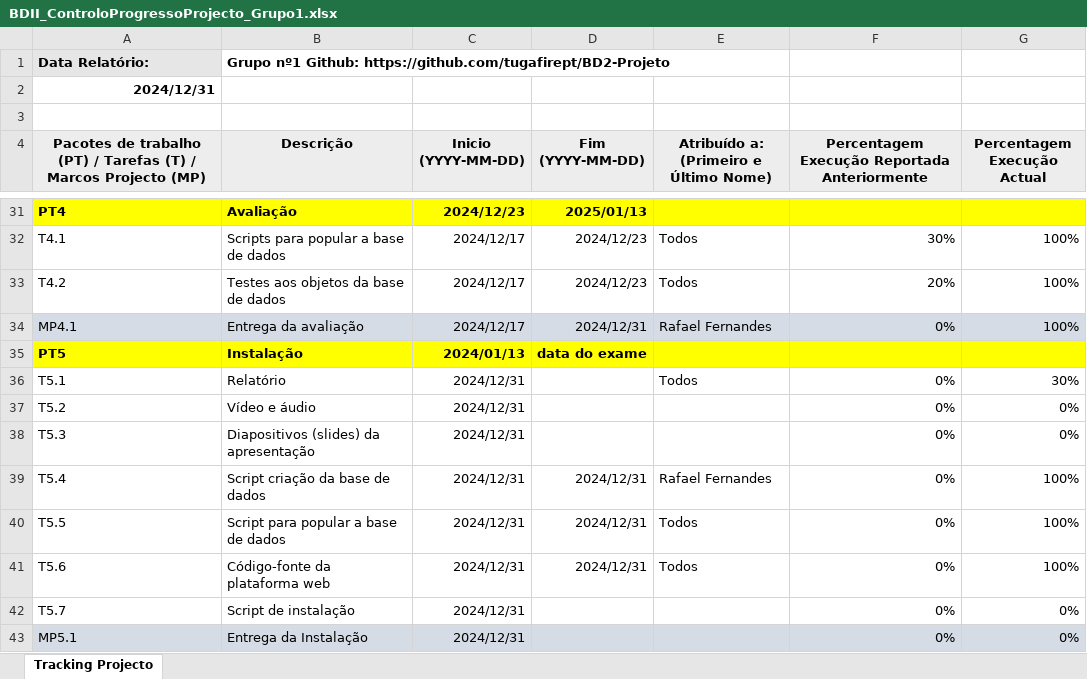
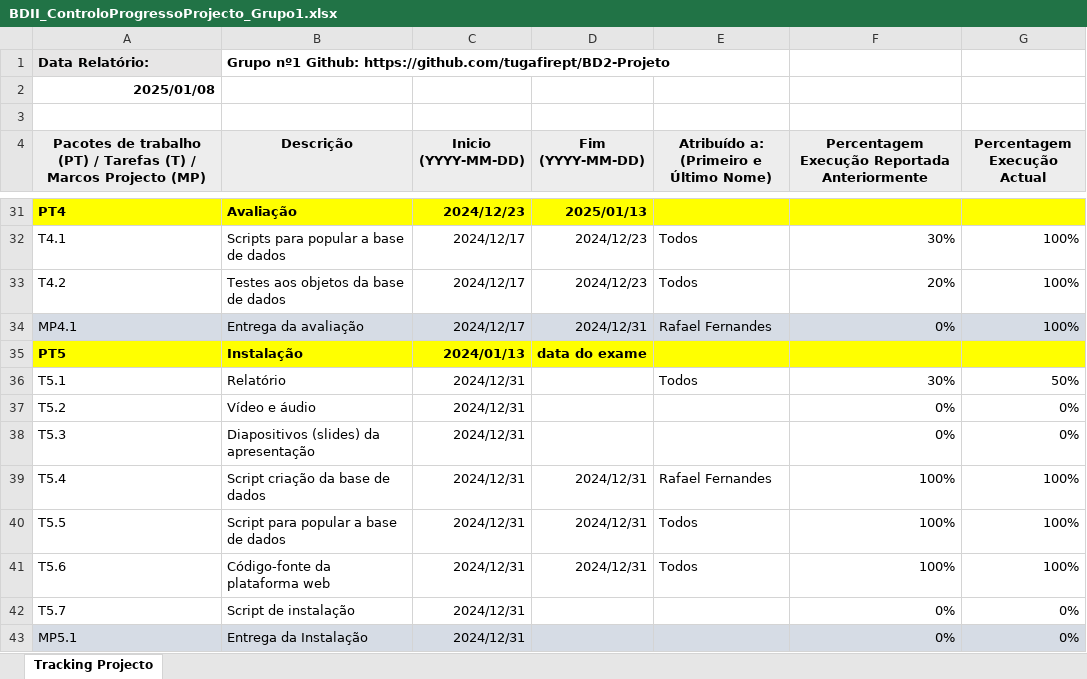
Before and after one commit to tugafirept/BD2-Projeto, an Excel workbook: BDII_ControloProgressoProjecto_Grupo1.xlsx, sheet Tracking Projecto, drawn as a sheet; only a part is shown, gaps mark what is left out; values as stored, in another font and other column widths than the file's, no borders; the diff names each change by its address in the sheet, - before the commit and + after, or states it on an @@ line.

Commit message:
Controlo de progresso semana 10

```diff
--- a/BDII_ControloProgressoProjecto_Grupo1.xlsx (sheet Tracking Projecto)
+++ b/BDII_ControloProgressoProjecto_Grupo1.xlsx (sheet Tracking Projecto)
-A2: 2024/12/31
+A2: 2025/01/08
-F36: 0%
+F36: 30%
-G36 (Percentagem Execução Actual): 30%
+G36 (Percentagem Execução Actual): 50%
-F39:F41: 0%
+F39:F41: 100%
```
Also changed, not shown: 1 other file.
